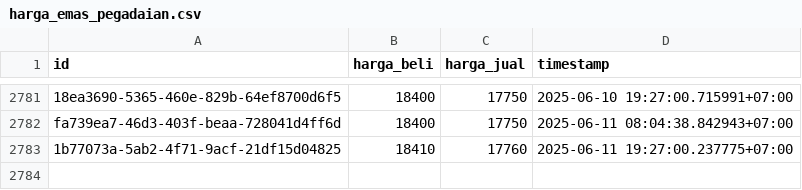
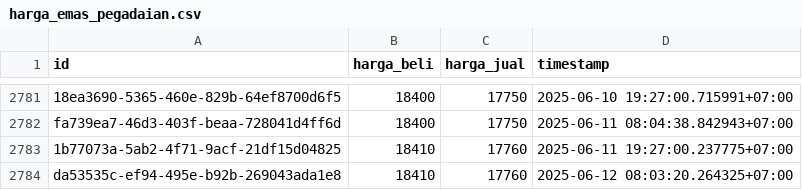
Before and after one commit to ahmadzfaiz/data, a CSV file: datasets/harga_emas_pegadaian.csv, drawn as a sheet; only a part is shown, gaps mark what is left out.

```diff
--- a/datasets/harga_emas_pegadaian.csv
+++ b/datasets/harga_emas_pegadaian.csv
@@ -2783 +2783,2 @@ fa739ea7-46d3-403f-beaa-728041d4ff6d,18400,17750,2025-06-11 08:04:38.842943+07:0
 1b77073a-5ab2-4f71-9acf-21df15d04825,18410,17760,2025-06-11 19:27:00.237775+07:00
+da53535c-ef94-495e-b92b-269043ada1e8,18410,17760,2025-06-12 08:03:20.264325+07:00
```
